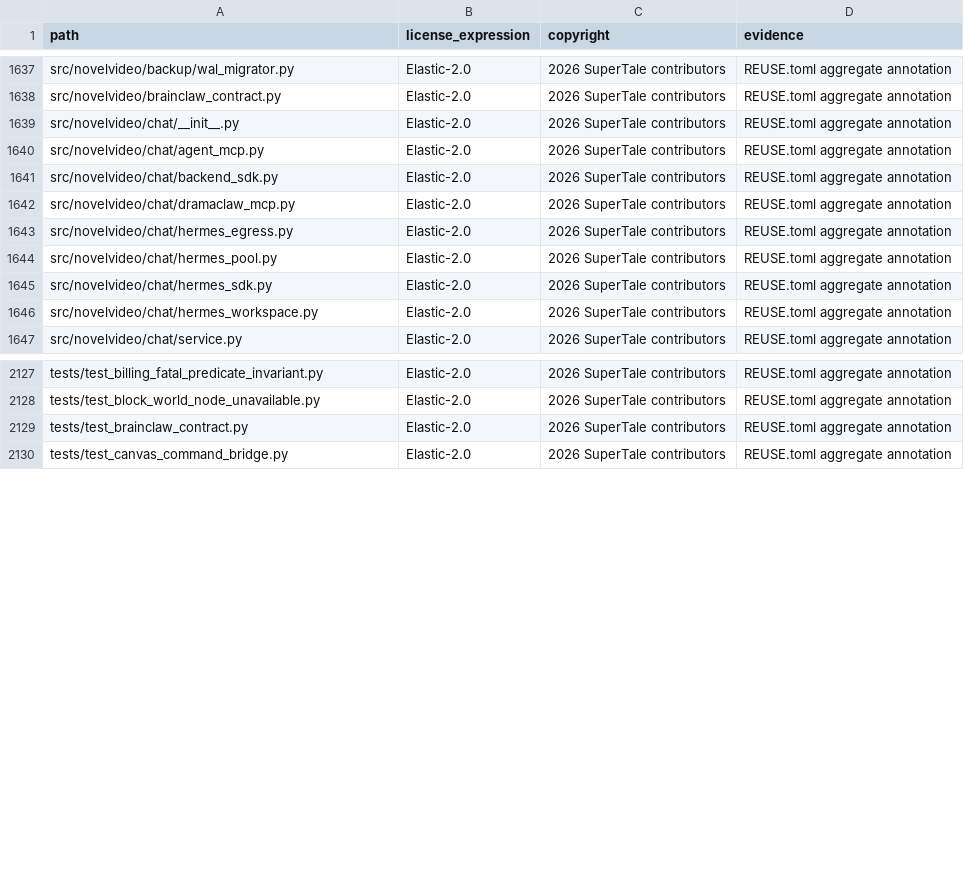
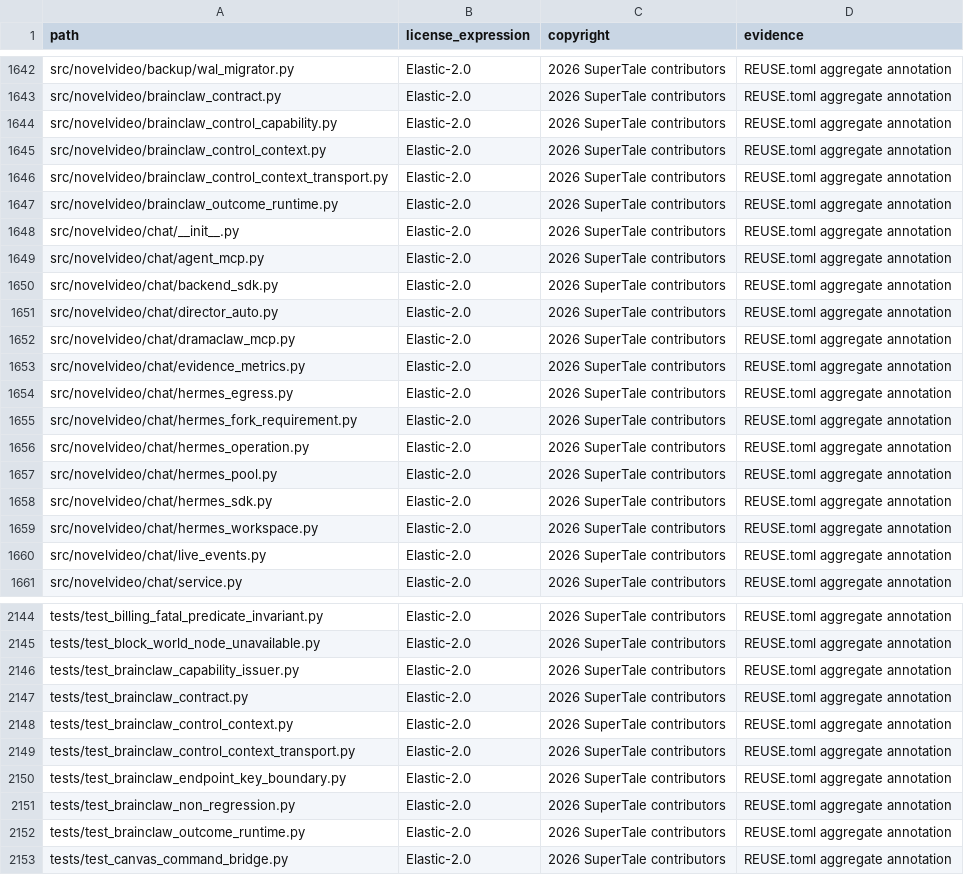
Before and after one commit to Anu206S/dramaclaw, a CSV file: license-inventory.csv, drawn as a sheet; only a part is shown, gaps mark what is left out; the diff covers the shown part only.

Commit message:
[codex] add first-class Codex runtime with BrainClaw evidence (#358)
* feat(chat): add first-class Codex runtime

Signed-off-by: Eric <liuyang124846@gmail.com>

* fix(chat): scope Codex threads by canvas conversation

Signed-off-by: Eric <liuyang124846@gmail.com>

* feat(chat): deepen Codex 0.149 runtime integration

* feat(chat): default CE compose to Codex

* fix(docker): build tagged Codex runtime reliably

* fix(chat): separate CE and EE Codex routing

* fix(chat): forward Codex per-turn gateway authority

---------

Signed-off-by: Eric <liuyang124846@gmail.com>

```diff
--- a/license-inventory.csv
+++ b/license-inventory.csv
@@ -1638,2 +1643,6 @@ src/novelvideo/backup/wal_migrator.py,Elastic-2.0,2026 SuperTale contributors,RE
 src/novelvideo/brainclaw_contract.py,Elastic-2.0,2026 SuperTale contributors,REUSE.toml aggregate annotation
+src/novelvideo/brainclaw_control_capability.py,Elastic-2.0,2026 SuperTale contributors,REUSE.toml aggregate annotation
+src/novelvideo/brainclaw_control_context.py,Elastic-2.0,2026 SuperTale contributors,REUSE.toml aggregate annotation
+src/novelvideo/brainclaw_control_context_transport.py,Elastic-2.0,2026 SuperTale contributors,REUSE.toml aggregate annotation
+src/novelvideo/brainclaw_outcome_runtime.py,Elastic-2.0,2026 SuperTale contributors,REUSE.toml aggregate annotation
 src/novelvideo/chat/__init__.py,Elastic-2.0,2026 SuperTale contributors,REUSE.toml aggregate annotation
@@ -1641,4 +1650,8 @@ src/novelvideo/chat/agent_mcp.py,Elastic-2.0,2026 SuperTale contributors,REUSE.t
 src/novelvideo/chat/backend_sdk.py,Elastic-2.0,2026 SuperTale contributors,REUSE.toml aggregate annotation
+src/novelvideo/chat/director_auto.py,Elastic-2.0,2026 SuperTale contributors,REUSE.toml aggregate annotation
 src/novelvideo/chat/dramaclaw_mcp.py,Elastic-2.0,2026 SuperTale contributors,REUSE.toml aggregate annotation
+src/novelvideo/chat/evidence_metrics.py,Elastic-2.0,2026 SuperTale contributors,REUSE.toml aggregate annotation
 src/novelvideo/chat/hermes_egress.py,Elastic-2.0,2026 SuperTale contributors,REUSE.toml aggregate annotation
+src/novelvideo/chat/hermes_fork_requirement.py,Elastic-2.0,2026 SuperTale contributors,REUSE.toml aggregate annotation
+src/novelvideo/chat/hermes_operation.py,Elastic-2.0,2026 SuperTale contributors,REUSE.toml aggregate annotation
 src/novelvideo/chat/hermes_pool.py,Elastic-2.0,2026 SuperTale contributors,REUSE.toml aggregate annotation
@@ -1646,2 +1659,3 @@ src/novelvideo/chat/hermes_sdk.py,Elastic-2.0,2026 SuperTale contributors,REUSE.
 src/novelvideo/chat/hermes_workspace.py,Elastic-2.0,2026 SuperTale contributors,REUSE.toml aggregate annotation
+src/novelvideo/chat/live_events.py,Elastic-2.0,2026 SuperTale contributors,REUSE.toml aggregate annotation
 src/novelvideo/chat/service.py,Elastic-2.0,2026 SuperTale contributors,REUSE.toml aggregate annotation
@@ -2128,3 +2145,9 @@ tests/test_billing_fatal_predicate_invariant.py,Elastic-2.0,2026 SuperTale contr
 tests/test_block_world_node_unavailable.py,Elastic-2.0,2026 SuperTale contributors,REUSE.toml aggregate annotation
+tests/test_brainclaw_capability_issuer.py,Elastic-2.0,2026 SuperTale contributors,REUSE.toml aggregate annotation
 tests/test_brainclaw_contract.py,Elastic-2.0,2026 SuperTale contributors,REUSE.toml aggregate annotation
+tests/test_brainclaw_control_context.py,Elastic-2.0,2026 SuperTale contributors,REUSE.toml aggregate annotation
+tests/test_brainclaw_control_context_transport.py,Elastic-2.0,2026 SuperTale contributors,REUSE.toml aggregate annotation
+tests/test_brainclaw_endpoint_key_boundary.py,Elastic-2.0,2026 SuperTale contributors,REUSE.toml aggregate annotation
+tests/test_brainclaw_non_regression.py,Elastic-2.0,2026 SuperTale contributors,REUSE.toml aggregate annotation
+tests/test_brainclaw_outcome_runtime.py,Elastic-2.0,2026 SuperTale contributors,REUSE.toml aggregate annotation
 tests/test_canvas_command_bridge.py,Elastic-2.0,2026 SuperTale contributors,REUSE.toml aggregate annotation
```
Also changed, not shown: 19 added rows, 1 removed row and 1 moved row elsewhere in this file, 28 other files.
